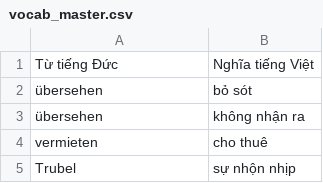
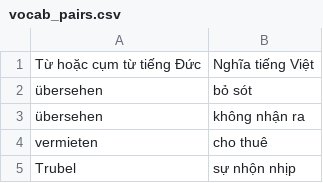
Before and after one commit to henryducmanh/deutsch, a CSV file: data/vocab_pairs.csv (was data/vocab_master.csv), drawn as a sheet; only a part is shown.

```diff
--- a/data/vocab_master.csv
+++ b/data/vocab_pairs.csv
@@ -1,2 +1,2 @@
-Từ tiếng Đức,Nghĩa tiếng Việt
+Từ hoặc cụm từ tiếng Đức,Nghĩa tiếng Việt
 übersehen,bỏ sót
```
Also changed, not shown: 21 other files.
